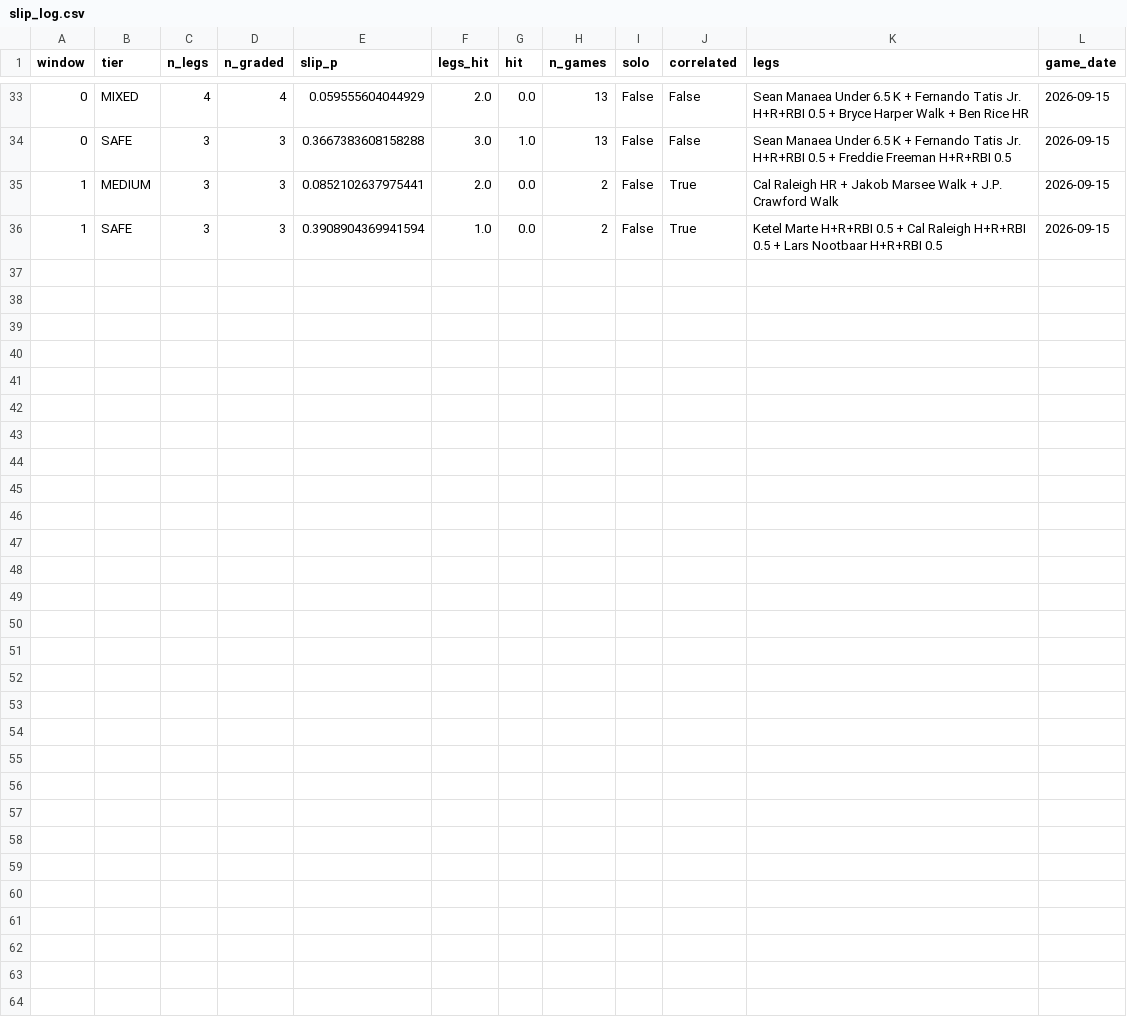
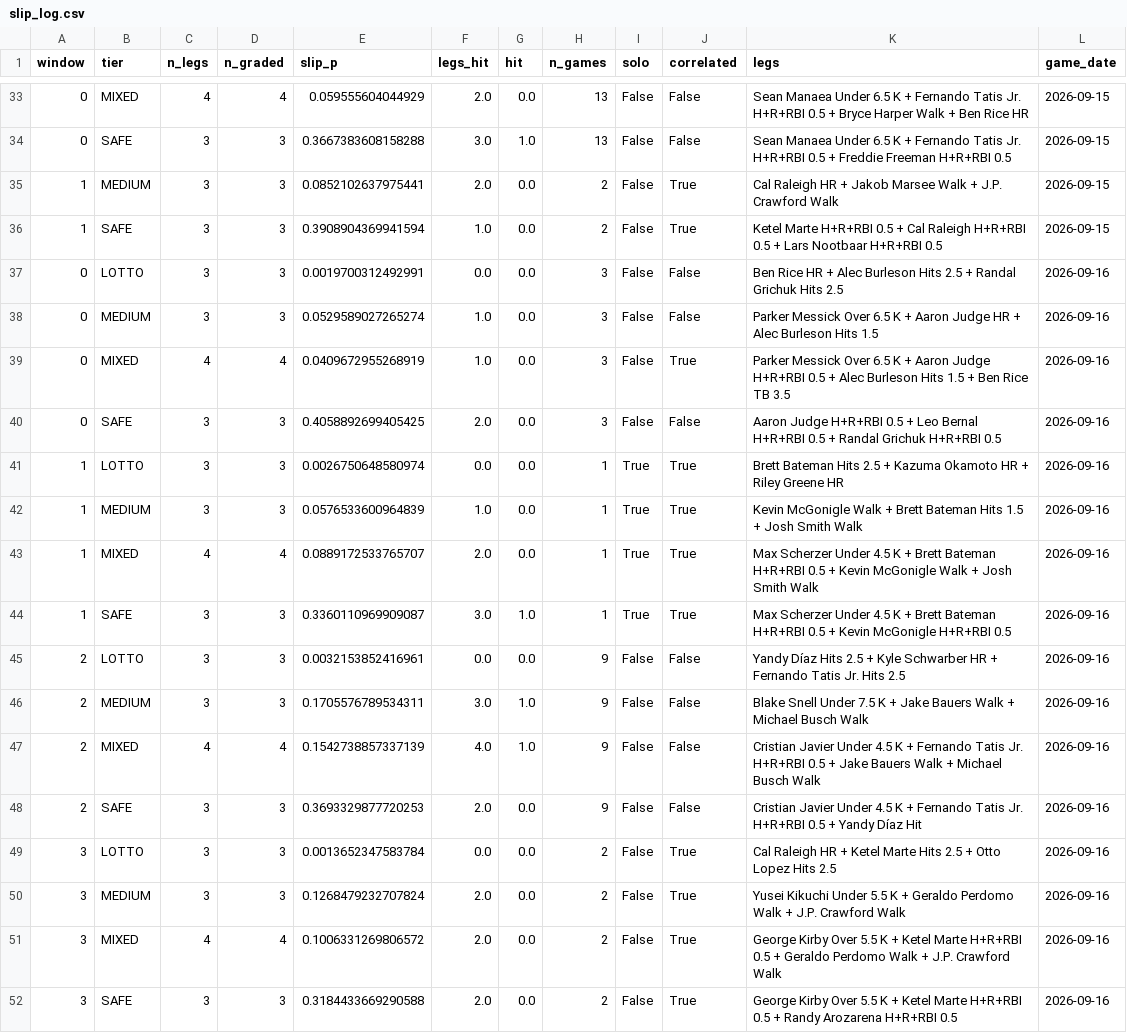
Before and after one commit to titan-trials/Base, a CSV file: cache/slip_log.csv, drawn as a sheet; only a part is shown, gaps mark what is left out.

```diff
--- a/cache/slip_log.csv
+++ b/cache/slip_log.csv
@@ -36 +36,17 @@ window,tier,n_legs,n_graded,slip_p,legs_hit,hit,n_games,solo,correlated,legs,gam
 1,SAFE,3,3,0.3908904369941594,1.0,0.0,2,False,True,Ketel Marte H+R+RBI 0.5 + Cal Raleigh H+R+RBI 0.5 + Lars Nootbaar H+R+RBI 0.5,2026-09-15
+0,LOTTO,3,3,0.0019700312492991,0.0,0.0,3,False,False,Ben Rice HR + Alec Burleson Hits 2.5 + Randal Grichuk Hits 2.5,2026-09-16
+0,MEDIUM,3,3,0.0529589027265274,1.0,0.0,3,False,False,Parker Messick Over 6.5 K + Aaron Judge HR + Alec Burleson Hits 1.5,2026-09-16
+0,MIXED,4,4,0.0409672955268919,1.0,0.0,3,False,True,Parker Messick Over 6.5 K + Aaron Judge H+R+RBI 0.5 + Alec Burleson Hits 1.5 + Ben Rice TB 3.5,2026-09-16
+0,SAFE,3,3,0.4058892699405425,2.0,0.0,3,False,False,Aaron Judge H+R+RBI 0.5 + Leo Bernal H+R+RBI 0.5 + Randal Grichuk H+R+RBI 0.5,2026-09-16
+1,LOTTO,3,3,0.0026750648580974,0.0,0.0,1,True,True,Brett Bateman Hits 2.5 + Kazuma Okamoto HR + Riley Greene HR,2026-09-16
+1,MEDIUM,3,3,0.0576533600964839,1.0,0.0,1,True,True,Kevin McGonigle Walk + Brett Bateman Hits 1.5 + Josh Smith Walk,2026-09-16
+1,MIXED,4,4,0.0889172533765707,2.0,0.0,1,True,True,Max Scherzer Under 4.5 K + Brett Bateman H+R+RBI 0.5 + Kevin McGonigle Walk + Josh Smith Walk,2026-09-16
+1,SAFE,3,3,0.3360110969909087,3.0,1.0,1,True,True,Max Scherzer Under 4.5 K + Brett Bateman H+R+RBI 0.5 + Kevin McGonigle H+R+RBI 0.5,2026-09-16
+2,LOTTO,3,3,0.0032153852416961,0.0,0.0,9,False,False,Yandy Díaz Hits 2.5 + Kyle Schwarber HR + Fernando Tatis Jr. Hits 2.5,2026-09-16
+2,MEDIUM,3,3,0.1705576789534311,3.0,1.0,9,False,False,Blake Snell Under 7.5 K + Jake Bauers Walk + Michael Busch Walk,2026-09-16
+2,MIXED,4,4,0.1542738857337139,4.0,1.0,9,False,False,Cristian Javier Under 4.5 K + Fernando Tatis Jr. H+R+RBI 0.5 + Jake Bauers Walk + Michael Busch Walk,2026-09-16
+2,SAFE,3,3,0.3693329877720253,2.0,0.0,9,False,False,Cristian Javier Under 4.5 K + Fernando Tatis Jr. H+R+RBI 0.5 + Yandy Díaz Hit,2026-09-16
+3,LOTTO,3,3,0.0013652347583784,0.0,0.0,2,False,True,Cal Raleigh HR + Ketel Marte Hits 2.5 + Otto Lopez Hits 2.5,2026-09-16
+3,MEDIUM,3,3,0.1268479232707824,2.0,0.0,2,False,True,Yusei Kikuchi Under 5.5 K + Geraldo Perdomo Walk + J.P. Crawford Walk,2026-09-16
+3,MIXED,4,4,0.1006331269806572,2.0,0.0,2,False,True,George Kirby Over 5.5 K + Ketel Marte H+R+RBI 0.5 + Geraldo Perdomo Walk + J.P. Crawford Walk,2026-09-16
+3,SAFE,3,3,0.3184433669290588,2.0,0.0,2,False,True,George Kirby Over 5.5 K + Ketel Marte H+R+RBI 0.5 + Randy Arozarena H+R+RBI 0.5,2026-09-16
```
Also changed, not shown: cache/form_log.csv, cache/pitcher_scoring_log.csv, 14 other files.
